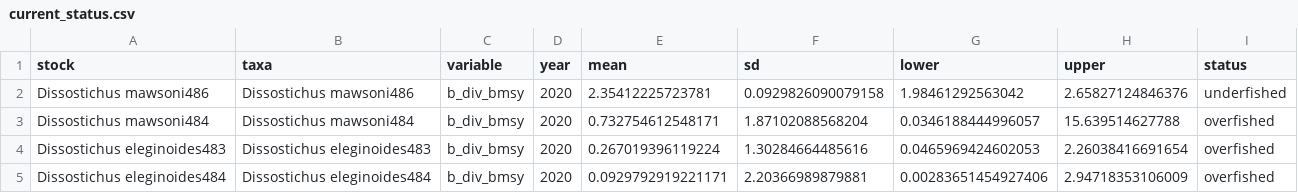
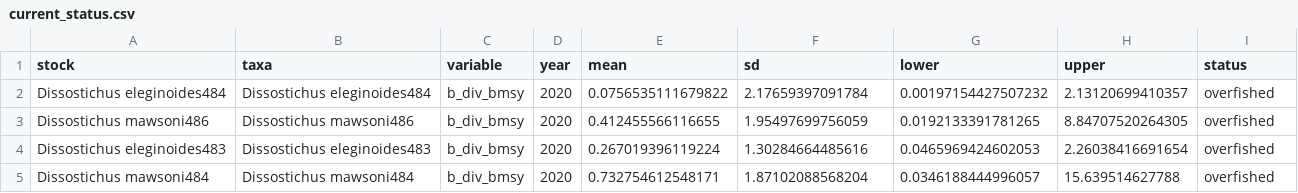
Before and after one commit to sofia-taf/2022DeepSeasCCAMLR, a CSV file: output/current_status.csv, drawn as a sheet.

```diff
--- a/output/current_status.csv
+++ b/output/current_status.csv
@@ -1,5 +1,5 @@
 stock,taxa,variable,year,mean,sd,lower,upper,status
-Dissostichus mawsoni486,Dissostichus mawsoni486,b_div_bmsy,2020,2.35412225723781,0.0929826090079158,1.98461292563042,2.65827124846376,underfished
+Dissostichus eleginoides484,Dissostichus eleginoides484,b_div_bmsy,2020,0.0756535111679822,2.17659397091784,0.00197154427507232,2.13120699410357,overfished
+Dissostichus mawsoni486,Dissostichus mawsoni486,b_div_bmsy,2020,0.412455566116655,1.95497699756059,0.0192133391781265,8.84707520264305,overfished
+Dissostichus eleginoides483,Dissostichus eleginoides483,b_div_bmsy,2020,0.267019396119224,1.30284664485616,0.0465969424602053,2.26038416691654,overfished
 Dissostichus mawsoni484,Dissostichus mawsoni484,b_div_bmsy,2020,0.732754612548171,1.87102088568204,0.0346188444996057,15.639514627788,overfished
-Dissostichus eleginoides483,Dissostichus eleginoides483,b_div_bmsy,2020,0.267019396119224,1.30284664485616,0.0465969424602053,2.26038416691654,overfished
-Dissostichus eleginoides484,Dissostichus eleginoides484,b_div_bmsy,2020,0.0929792919221171,2.20366989879881,0.00283651454927406,2.94718353106009,overfished
```
Also changed, not shown: output/stock_tables/Dissostichus eleginoides484.csv, output/stock_tables/Dissostichus mawsoni486.csv, 19 other files.
